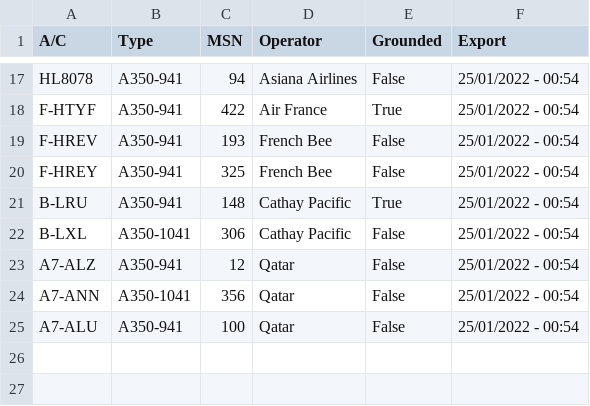
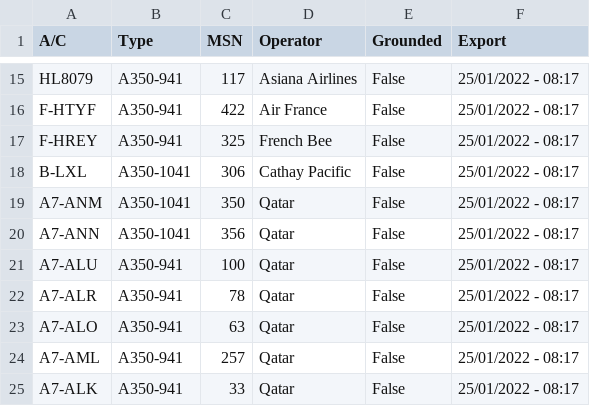
Before and after one commit to clintjb/clintjb.github.v2, a CSV file: _data/flight_data_a350.csv, drawn as a sheet; only a part is shown, gaps mark what is left out; removed rows and columns are numbered as before the commit, all else as after; the diff covers the shown part only; the diff names each change by its address in the sheet, - before the commit and + after, or states it on an @@ line.

```diff
--- a/_data/flight_data_a350.csv
+++ b/_data/flight_data_a350.csv
-A15 (A/C): HL8078
+A15 (A/C): HL8079
-C15 (MSN): 94
+C15 (MSN): 117
-F15:F16 (Export): 25/01/2022 - 00:54
+F15:F16 (Export): 25/01/2022 - 08:17
-E16 (Grounded): True
+E16 (Grounded): False
-row 19: F-HREV | A350-941 | 193 | French Bee | False | 25/01/2022 - 00:54
-F17 (Export): 25/01/2022 - 00:54
+F17 (Export): 25/01/2022 - 08:17
-row 21: B-LRU | A350-941 | 148 | Cathay Pacific | True | 25/01/2022 - 00:54
-F18:F21 (Export): 25/01/2022 - 00:54
+F18:F21 (Export): 25/01/2022 - 08:17
-A19 (A/C): A7-ALZ
+A19 (A/C): A7-ANM
-B19 (Type): A350-941
+B19 (Type): A350-1041
-C19 (MSN): 12
+C19 (MSN): 350
+row 22: A7-ALR | A350-941 | 78 | Qatar | False | 25/01/2022 - 08:17
+row 23: A7-ALO | A350-941 | 63 | Qatar | False | 25/01/2022 - 08:17
+row 24: A7-AML | A350-941 | 257 | Qatar | False | 25/01/2022 - 08:17
+row 25: A7-ALK | A350-941 | 33 | Qatar | False | 25/01/2022 - 08:17
```
Also changed, not shown: 5 added rows, 7 removed rows and 22 edited cells elsewhere in this file, 1 other file.
